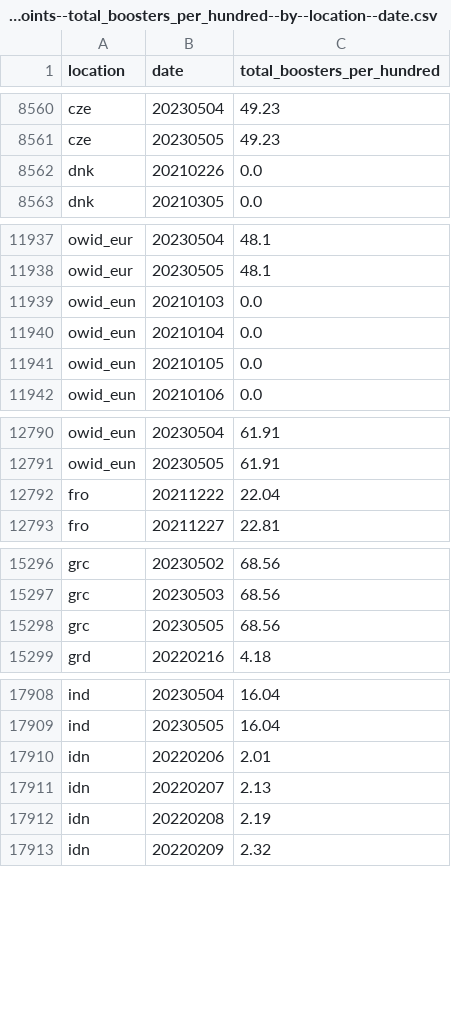
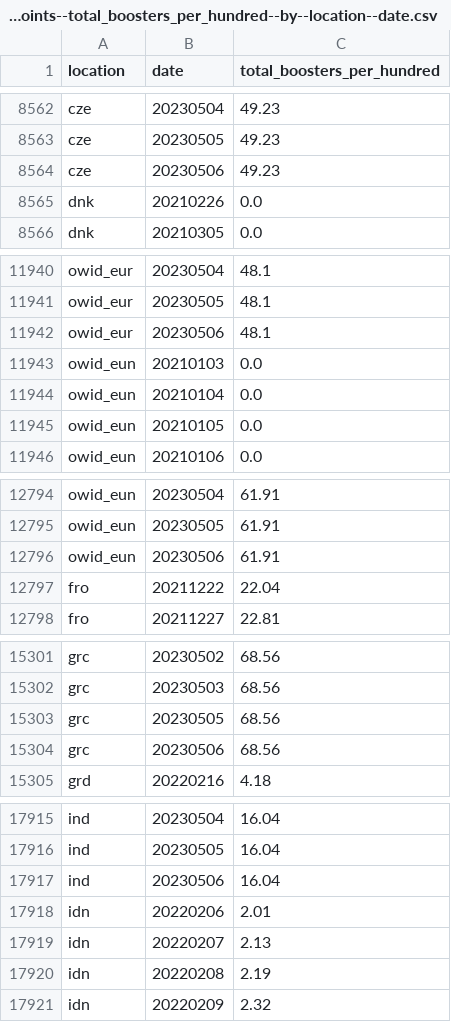
Before and after one commit to open-numbers/ddf--owid--covid_19, a CSV file: ddf--datapoints--total_boosters_per_hundred--by--location--date.csv, drawn as a sheet; only a part is shown, gaps mark what is left out; the diff covers the shown part only; the diff names each change by its address in the sheet, - before the commit and + after, or states it on an @@ line.

```diff
--- a/ddf--datapoints--total_boosters_per_hundred--by--location--date.csv
+++ b/ddf--datapoints--total_boosters_per_hundred--by--location--date.csv
+row 8564: cze | 20230506 | 49.23
+row 11942: owid_eur | 20230506 | 48.1
+row 12796: owid_eun | 20230506 | 61.91
+row 15304: grc | 20230506 | 68.56
+row 17917: ind | 20230506 | 16.04
```
Also changed, not shown: 11 added rows and 21 edited cells elsewhere in this file, ddf--datapoints--total_boosters--by--location--date.csv, ddf--datapoints--weekly_hosp_admissions--by--location--date.csv, 25 other files.
